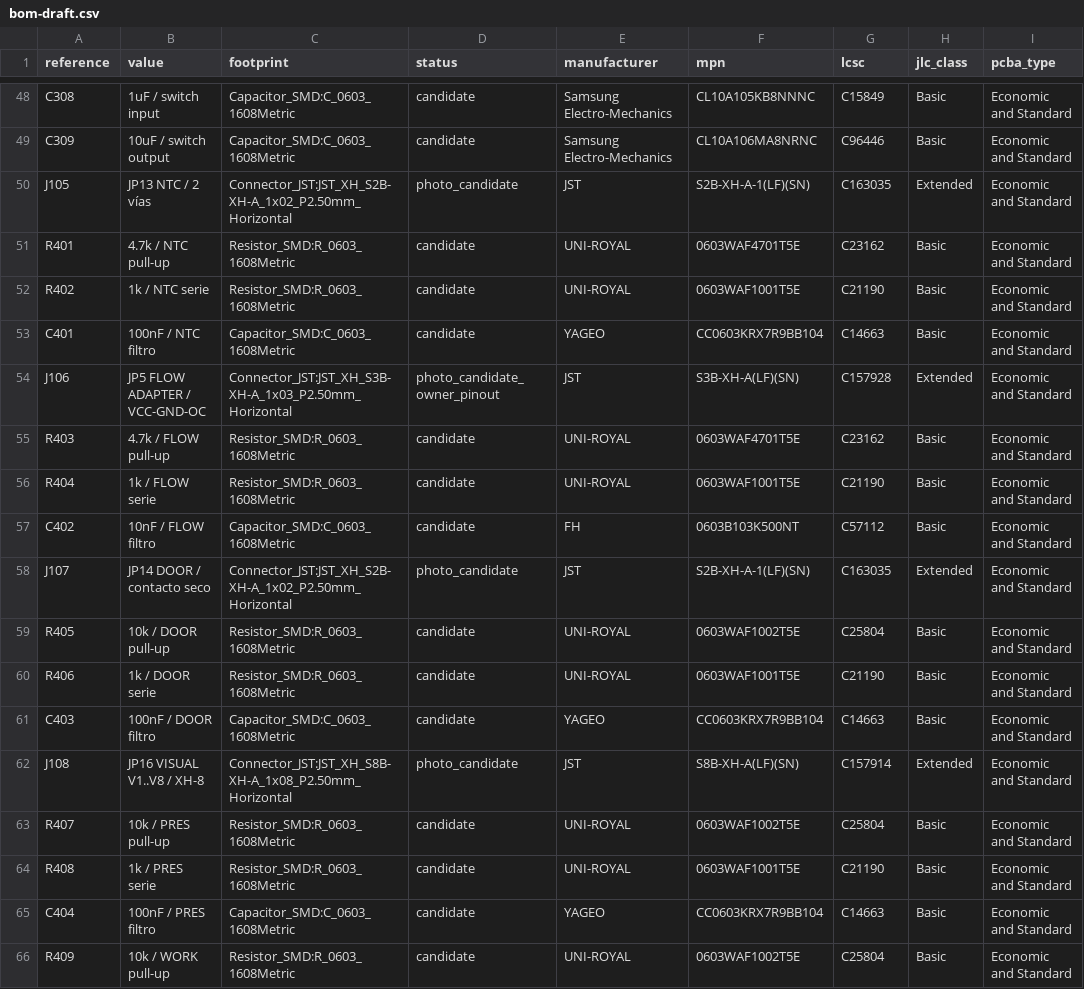
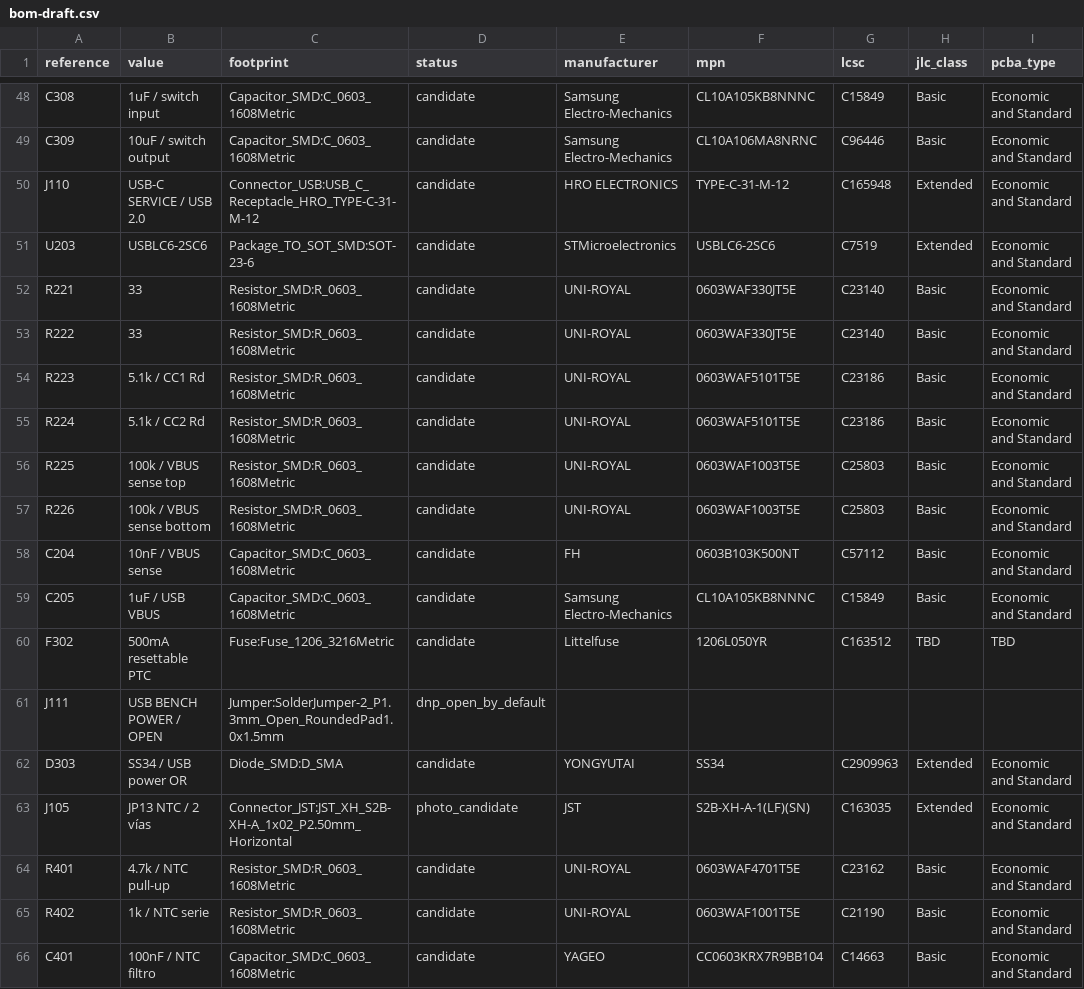
Before and after one commit to itorralbo/open-saeco-controller, a CSV file: hardware/controller/bom-draft.csv, drawn as a sheet; only a part is shown, gaps mark what is left out; the shorter side is filled out with more unchanged rows.

Commit message:
Add service USB-C to main controller

```diff
--- a/hardware/controller/bom-draft.csv
+++ b/hardware/controller/bom-draft.csv
@@ -49,2 +49,15 @@ C308,1uF / switch input,Capacitor_SMD:C_0603_1608Metric,candidate,Samsung Electr
 C309,10uF / switch output,Capacitor_SMD:C_0603_1608Metric,candidate,Samsung Electro-Mechanics,CL10A106MA8NRNC,C96446,Basic,Economic and Standard
+J110,USB-C SERVICE / USB 2.0,Connector_USB:USB_C_Receptacle_HRO_TYPE-C-31-M-12,candidate,HRO ELECTRONICS,TYPE-C-31-M-12,C165948,Extended,Economic and Standard
+U203,USBLC6-2SC6,Package_TO_SOT_SMD:SOT-23-6,candidate,STMicroelectronics,USBLC6-2SC6,C7519,Extended,Economic and Standard
+R221,33,Resistor_SMD:R_0603_1608Metric,candidate,UNI-ROYAL,0603WAF330JT5E,C23140,Basic,Economic and Standard
+R222,33,Resistor_SMD:R_0603_1608Metric,candidate,UNI-ROYAL,0603WAF330JT5E,C23140,Basic,Economic and Standard
+R223,5.1k / CC1 Rd,Resistor_SMD:R_0603_1608Metric,candidate,UNI-ROYAL,0603WAF5101T5E,C23186,Basic,Economic and Standard
+R224,5.1k / CC2 Rd,Resistor_SMD:R_0603_1608Metric,candidate,UNI-ROYAL,0603WAF5101T5E,C23186,Basic,Economic and Standard
+R225,100k / VBUS sense top,Resistor_SMD:R_0603_1608Metric,candidate,UNI-ROYAL,0603WAF1003T5E,C25803,Basic,Economic and Standard
+R226,100k / VBUS sense bottom,Resistor_SMD:R_0603_1608Metric,candidate,UNI-ROYAL,0603WAF1003T5E,C25803,Basic,Economic and Standard
+C204,10nF / VBUS sense,Capacitor_SMD:C_0603_1608Metric,candidate,FH,0603B103K500NT,C57112,Basic,Economic and Standard
+C205,1uF / USB VBUS,Capacitor_SMD:C_0603_1608Metric,candidate,Samsung Electro-Mechanics,CL10A105KB8NNNC,C15849,Basic,Economic and Standard
+F302,500mA resettable PTC,Fuse:Fuse_1206_3216Metric,candidate,Littelfuse,1206L050YR,C163512,TBD,TBD
+J111,USB BENCH POWER / OPEN,Jumper:SolderJumper-2_P1.3mm_Open_RoundedPad1.0x1.5mm,dnp_open_by_default,,,,,
+D303,SS34 / USB power OR,Diode_SMD:D_SMA,candidate,YONGYUTAI,SS34,C2909963,Extended,Economic and Standard
 J105,JP13 NTC / 2 vías,Connector_JST:JST_XH_S2B-XH-A_1x02_P2.50mm_Horizontal,photo_candidate,JST,S2B-XH-A-1(LF)(SN),C163035,Extended,Economic and Standard
```
Also changed, not shown: 27 other files.
